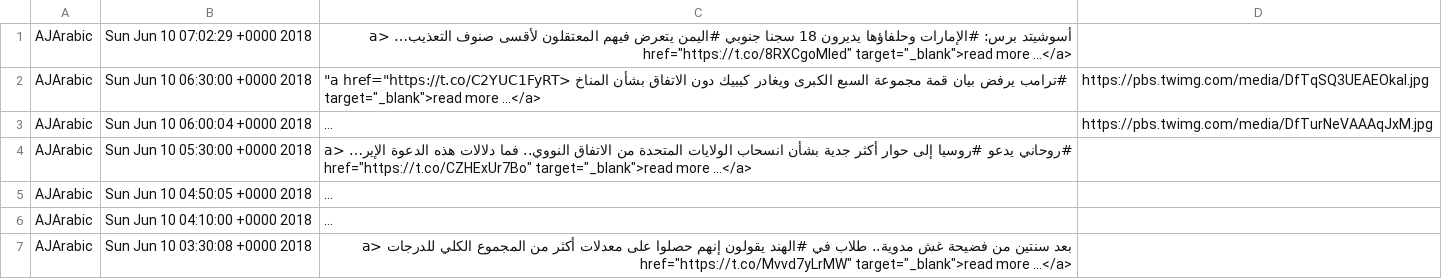
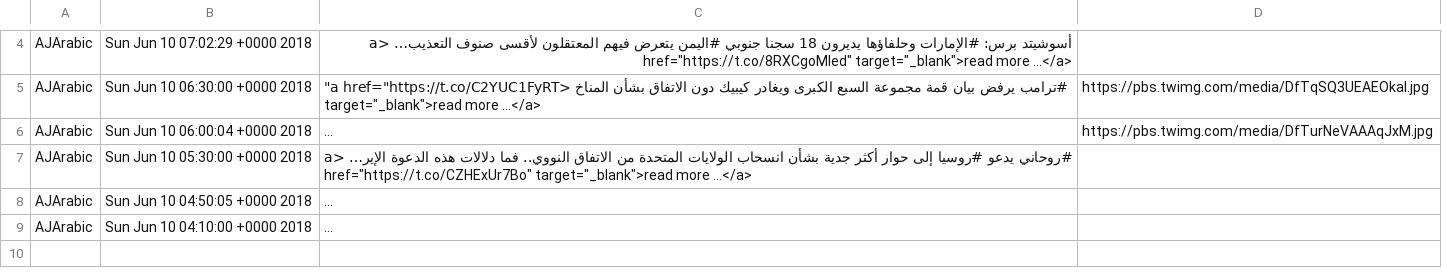
Before and after one commit to kritika58/news_php_website, a CSV file: tweets.csv, drawn as a sheet; only a part is shown, gaps mark what is left out; long unchanged cells end in …; removed rows and columns are numbered as before the commit, all else as after; the diff covers the shown part only; the diff names each change by its address in the sheet, - before the commit and + after, or states it on an @@ line.

Commit message:
tweet_pic

```diff
--- a/tweets.csv
+++ b/tweets.csv
-row 7: AJArabic | Sun Jun 10 03:30:08 +0000 2018 | بعد سنتين من فضيحة غش مدوية.. طلاب في #الهند يقولون إنهم حصلوا على معدلات أكثر من المجموع الكلي للدرجات <a href="https://t.co/Mvvd7yLrMW" target="_blank">read more ...</a>
```
Also changed, not shown: 3 added rows and 3 removed rows elsewhere in this file, 2 other files.
